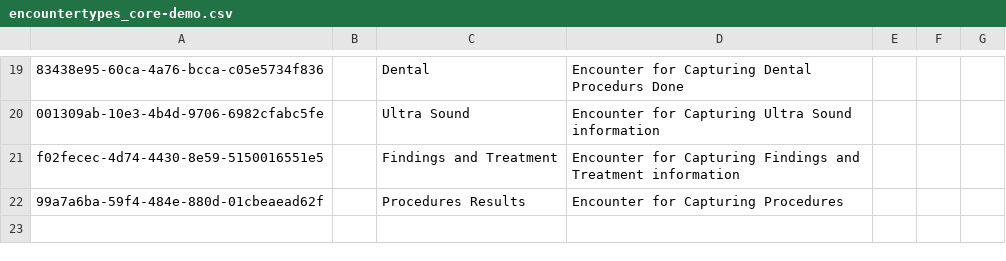
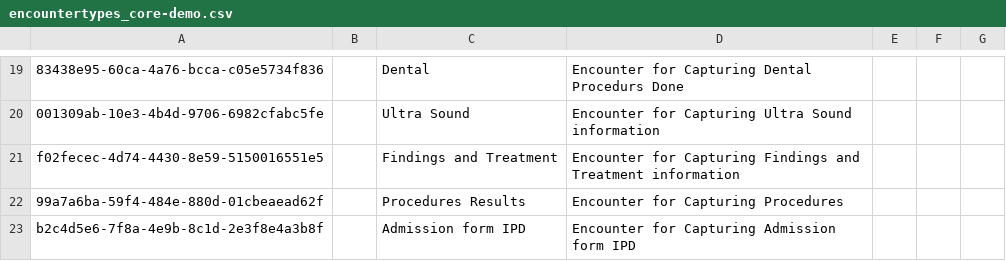
Before and after one commit to PiusKariuki/eHospital2.0, a CSV file: distro/configuration/encountertypes/encountertypes_core-demo.csv, drawn as a sheet; only a part is shown, gaps mark what is left out.

Commit message:
SJT-98 - Add Cash Points and Admission to Inpatient Ward Form

```diff
--- a/distro/configuration/encountertypes/encountertypes_core-demo.csv
+++ b/distro/configuration/encountertypes/encountertypes_core-demo.csv
@@ -22 +22,2 @@ f02fecec-4d74-4430-8e59-5150016551e5,,Findings and Treatment,Encounter for Captu
 99a7a6ba-59f4-484e-880d-01cbeaead62f,,Procedures Results,Encounter for Capturing Procedures,,,
+b2c4d5e6-7f8a-4e9b-8c1d-2e3f8e4a3b8f,,Admission form IPD,Encounter for Capturing Admission form IPD,,,,
```
Also changed, not shown: distro/configuration/cashpoints/cashPoints.csv, 1 other file.
